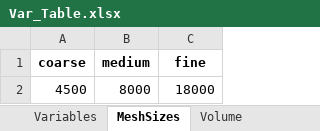
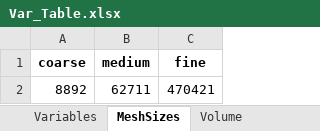
Before and after one commit to Spogis/GridConvergenceLab, an Excel workbook: setups/Var_Table.xlsx, sheet MeshSizes, drawn as a sheet; values as stored, in another font and other column widths than the file's, no borders; removed rows and columns are numbered as before the commit, all else as after; the diff names each change by its address in the sheet, - before the commit and + after, or states it on an @@ line.

```diff
--- a/setups/Var_Table.xlsx (sheet MeshSizes)
+++ b/setups/Var_Table.xlsx (sheet MeshSizes)
-row 2: 4500 | 8000 | 18000
+row 2: 8892 | 62711 | 470421
```
Also changed, not shown: sheet Variables, sheet Volume, data/curve_for_gci.xlsx, setups/Var_Table_GCI_Pictures.xlsx, 1 other file.
